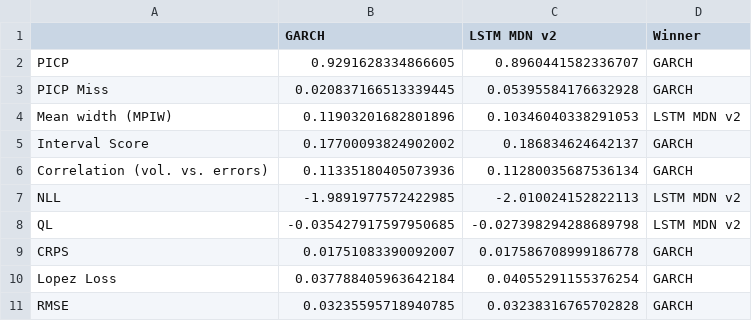
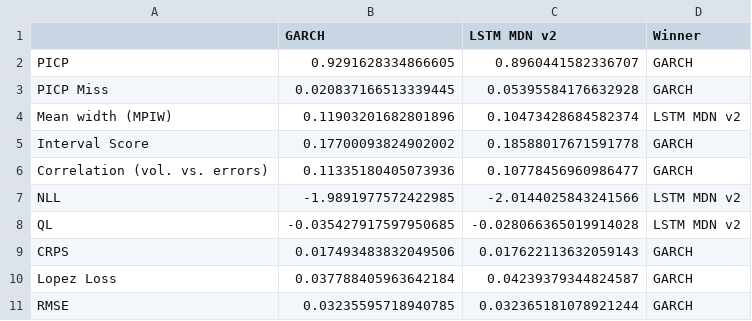
Before and after one commit to tjespe/master, a CSV file: Code/results/comp_results_GOOG.csv, drawn as a sheet.

```diff
--- a/Code/results/comp_results_GOOG.csv
+++ b/Code/results/comp_results_GOOG.csv
@@ -3,9 +3,9 @@ PICP,0.9291628334866605,0.8960441582336707,GARCH
 PICP Miss,0.020837166513339445,0.05395584176632928,GARCH
-Mean width (MPIW),0.11903201682801896,0.10346040338291053,LSTM MDN v2
-Interval Score,0.17700093824902002,0.186834624642137,GARCH
-Correlation (vol. vs. errors),0.11335180405073936,0.11280035687536134,GARCH
-NLL,-1.9891977572422985,-2.010024152822113,LSTM MDN v2
-QL,-0.035427917597950685,-0.027398294288689798,LSTM MDN v2
-CRPS,0.01751083390092007,0.017586708999186778,GARCH
-Lopez Loss,0.037788405963642184,0.04055291155376254,GARCH
-RMSE,0.03235595718940785,0.03238316765702828,GARCH
+Mean width (MPIW),0.11903201682801896,0.10473428684582374,LSTM MDN v2
+Interval Score,0.17700093824902002,0.18588017671591778,GARCH
+Correlation (vol. vs. errors),0.11335180405073936,0.10778456960986477,GARCH
+NLL,-1.9891977572422985,-2.0144025843241566,LSTM MDN v2
+QL,-0.035427917597950685,-0.028066365019914028,LSTM MDN v2
+CRPS,0.017493483832049506,0.017622113632059143,GARCH
+Lopez Loss,0.037788405963642184,0.04239379344824587,GARCH
+RMSE,0.03235595718940785,0.032365181078921244,GARCH
```
Also changed, not shown: Code/predictions/lstm_mdn_predictions_GOOG_30_days_v2.csv, 4 other files.
